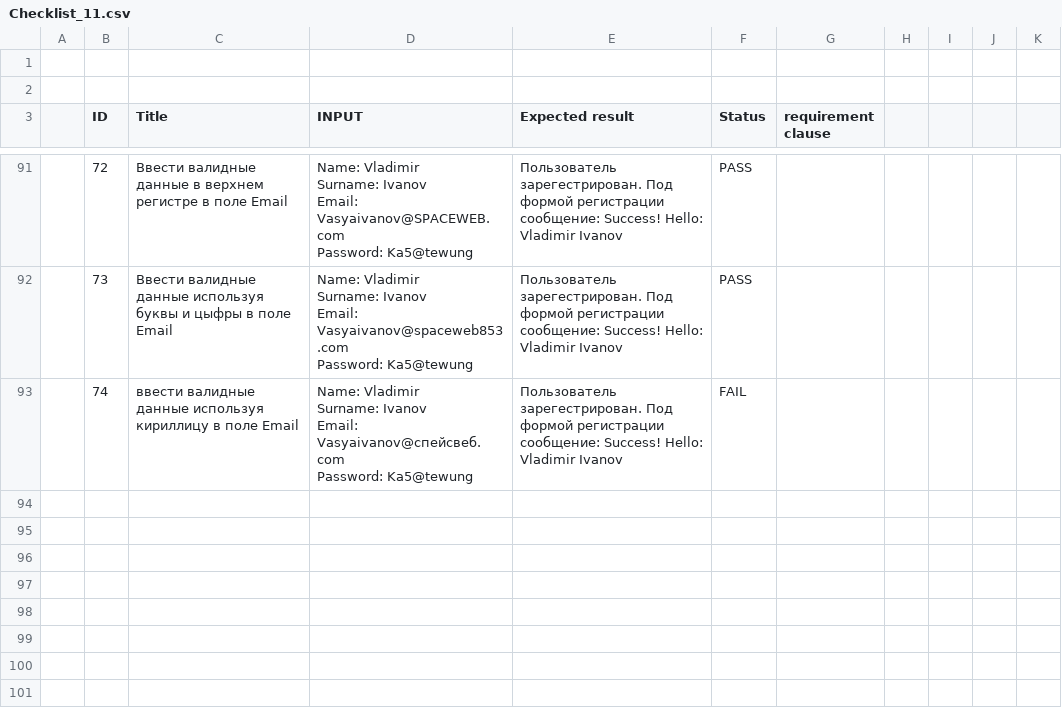
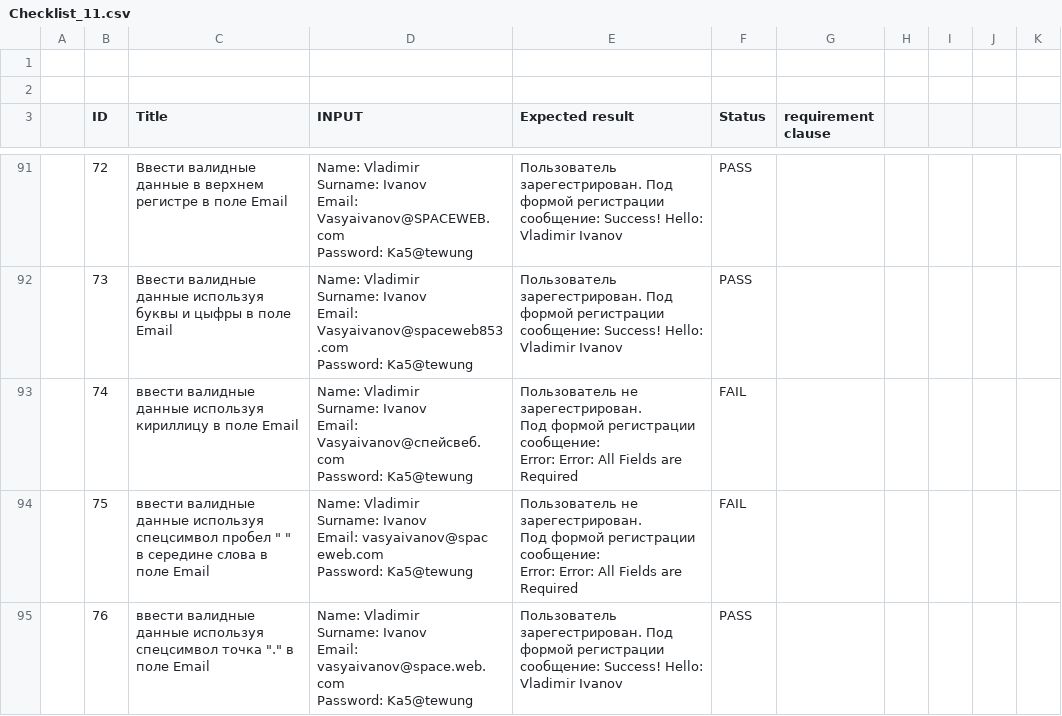
Before and after one commit to gogvyatkin/Group_27, a CSV file: CheckLists/Checklist_11.csv, drawn as a sheet; only a part is shown, gaps mark what is left out; the diff covers the shown part only.

Commit message:
update checklist to 79

```diff
--- a/CheckLists/Checklist_11.csv
+++ b/CheckLists/Checklist_11.csv
@@ -360,5 +360,17 @@ Email: Vasyaivanov@spaceweb853.com
 Password: Ka5@tewung",Пользователь зарегестрирован. Под формой регистрации сообщение: Success! Hello: Vladimir Ivanov,PASS,,,,,
-,74,ввести валидные данные используя кириллицу в поле Email,"Name: Vladimir
-Surname: Ivanov
-Email: Vasyaivanov@спейсвеб.com
-Password: Ka5@tewung",Пользователь зарегестрирован. Под формой регистрации сообщение: Success! Hello: Vladimir Ivanov,FAIL,,,,,
+,74,ввести валидные данные используя кириллицу в поле Email,"Name: Vladimir
+Surname: Ivanov
+Email: Vasyaivanov@спейсвеб.com
+Password: Ka5@tewung","Пользователь не зарегестрирован.
+Под формой регистрации сообщение:
+Error: Error: All Fields are Required",FAIL,,,,,
+,75,"ввести валидные данные используя спецсимвол пробел "" "" в середине слова в поле Email","Name: Vladimir
+Surname: Ivanov
+Email: vasyaivanov@spac eweb.com
+Password: Ka5@tewung","Пользователь не зарегестрирован.
+Под формой регистрации сообщение:
+Error: Error: All Fields are Required",FAIL,,,,,
+,76,"ввести валидные данные используя спецсимвол точка ""."" в поле Email","Name: Vladimir
+Surname: Ivanov
+Email: vasyaivanov@space.web.com
+Password: Ka5@tewung",Пользователь зарегестрирован. Под формой регистрации сообщение: Success! Hello: Vladimir Ivanov,PASS,,,,,
```
Also changed, not shown: 3 added rows and 1 edited cell elsewhere in this file.
